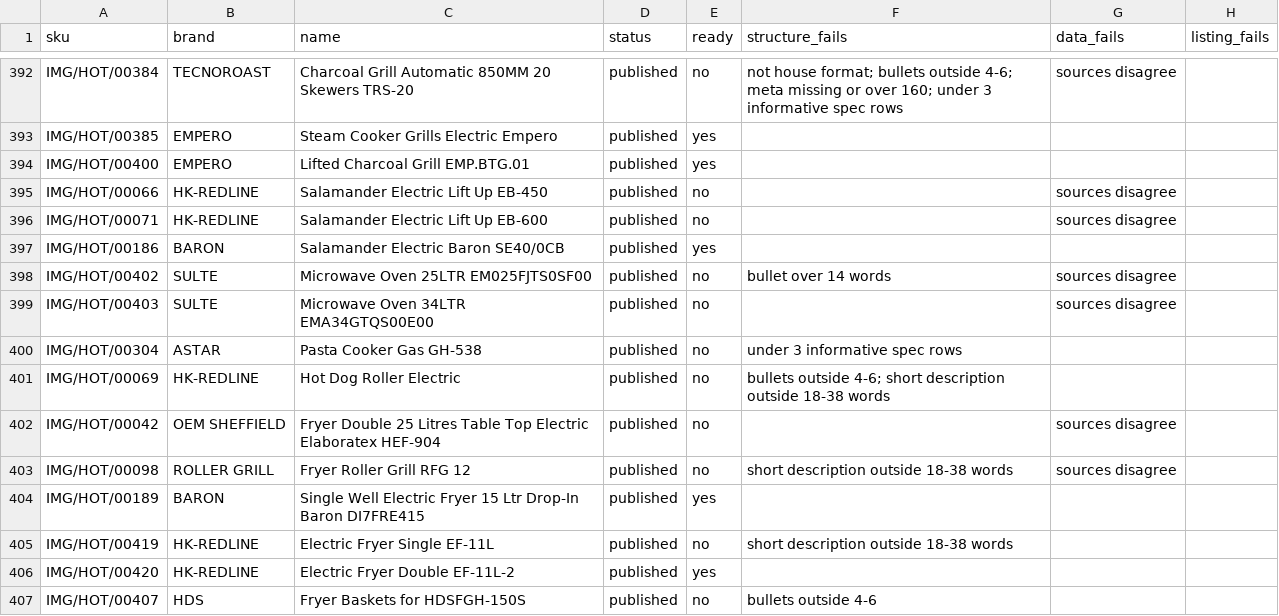
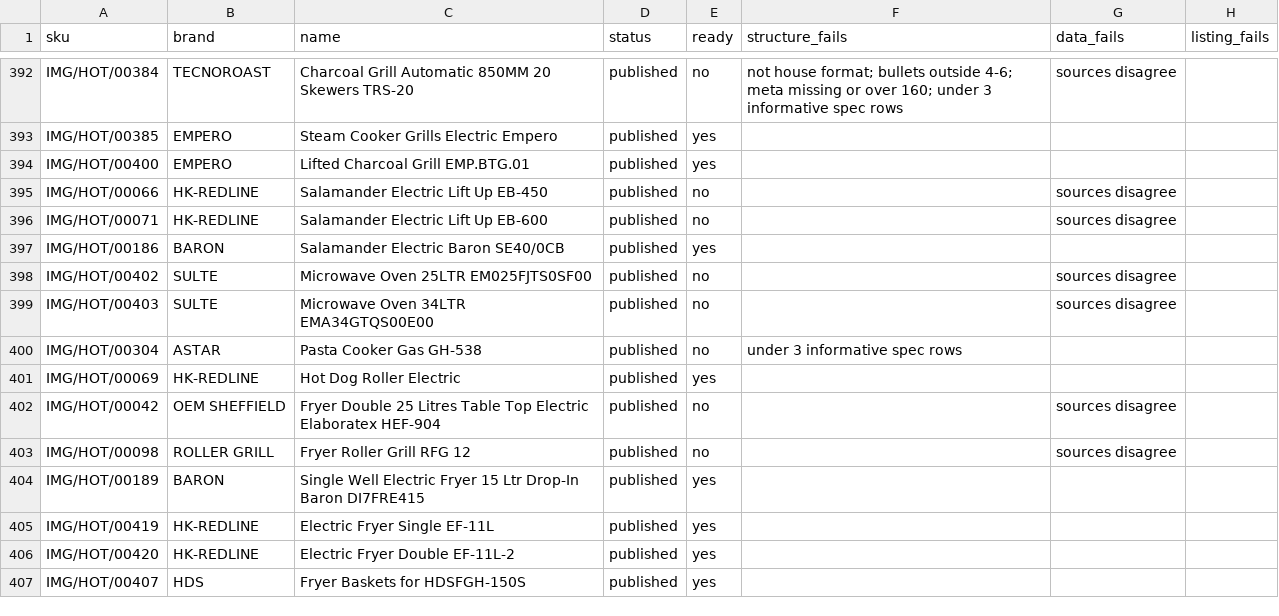
Before and after one commit to jonahdevs/sheffield-ecommerce, a CSV file: database/data/research/publish-readiness.csv, drawn as a sheet; only a part is shown, gaps mark what is left out; the diff covers the shown part only.

```diff
--- a/database/data/research/publish-readiness.csv
+++ b/database/data/research/publish-readiness.csv
@@ -397,11 +397,11 @@ IMG/HOT/00071,HK-REDLINE,Salamander Electric Lift Up EB-600,published,no,,source
 IMG/HOT/00186,BARON,Salamander Electric Baron SE40/0CB,published,yes,,,
-IMG/HOT/00402,SULTE,Microwave Oven 25LTR EM025FJTS0SF00,published,no,bullet over 14 words,sources disagree,
+IMG/HOT/00402,SULTE,Microwave Oven 25LTR EM025FJTS0SF00,published,no,,sources disagree,
 IMG/HOT/00403,SULTE,Microwave Oven 34LTR EMA34GTQS00E00,published,no,,sources disagree,
 IMG/HOT/00304,ASTAR,Pasta Cooker Gas GH-538,published,no,under 3 informative spec rows,,
-IMG/HOT/00069,HK-REDLINE,Hot Dog Roller Electric,published,no,bullets outside 4-6; short description outside 18-38 words,,
+IMG/HOT/00069,HK-REDLINE,Hot Dog Roller Electric,published,yes,,,
 IMG/HOT/00042,OEM SHEFFIELD,Fryer Double 25 Litres Table Top Electric Elaboratex HEF-904,published,no,,sources disagree,
-IMG/HOT/00098,ROLLER GRILL,Fryer Roller Grill RFG 12,published,no,short description outside 18-38 words,sources disagree,
+IMG/HOT/00098,ROLLER GRILL,Fryer Roller Grill RFG 12,published,no,,sources disagree,
 IMG/HOT/00189,BARON,Single Well Electric Fryer 15 Ltr Drop-In Baron DI7FRE415,published,yes,,,
-IMG/HOT/00419,HK-REDLINE,Electric Fryer Single EF-11L,published,no,short description outside 18-38 words,,
+IMG/HOT/00419,HK-REDLINE,Electric Fryer Single EF-11L,published,yes,,,
 IMG/HOT/00420,HK-REDLINE,Electric Fryer Double EF-11L-2,published,yes,,,
-IMG/HOT/00407,HDS,Fryer Baskets for HDSFGH-150S,published,no,bullets outside 4-6,,
+IMG/HOT/00407,HDS,Fryer Baskets for HDSFGH-150S,published,yes,,,
```
Also changed, not shown: 170 edited cells elsewhere in this file, 53 other files.
